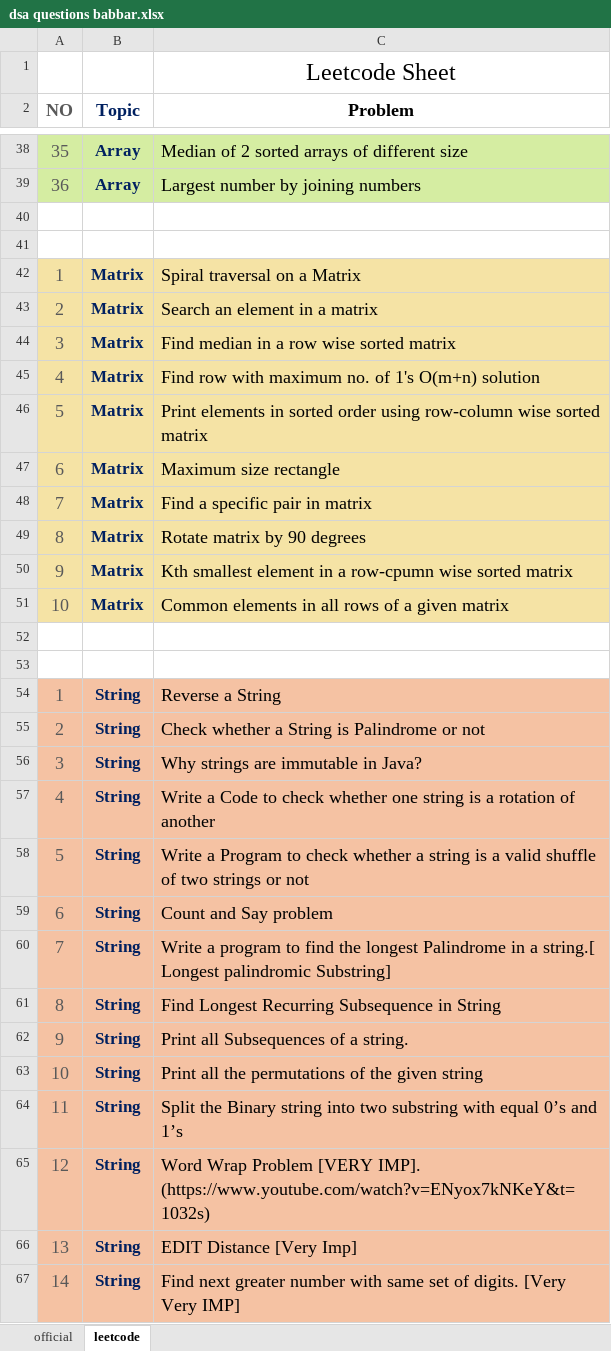
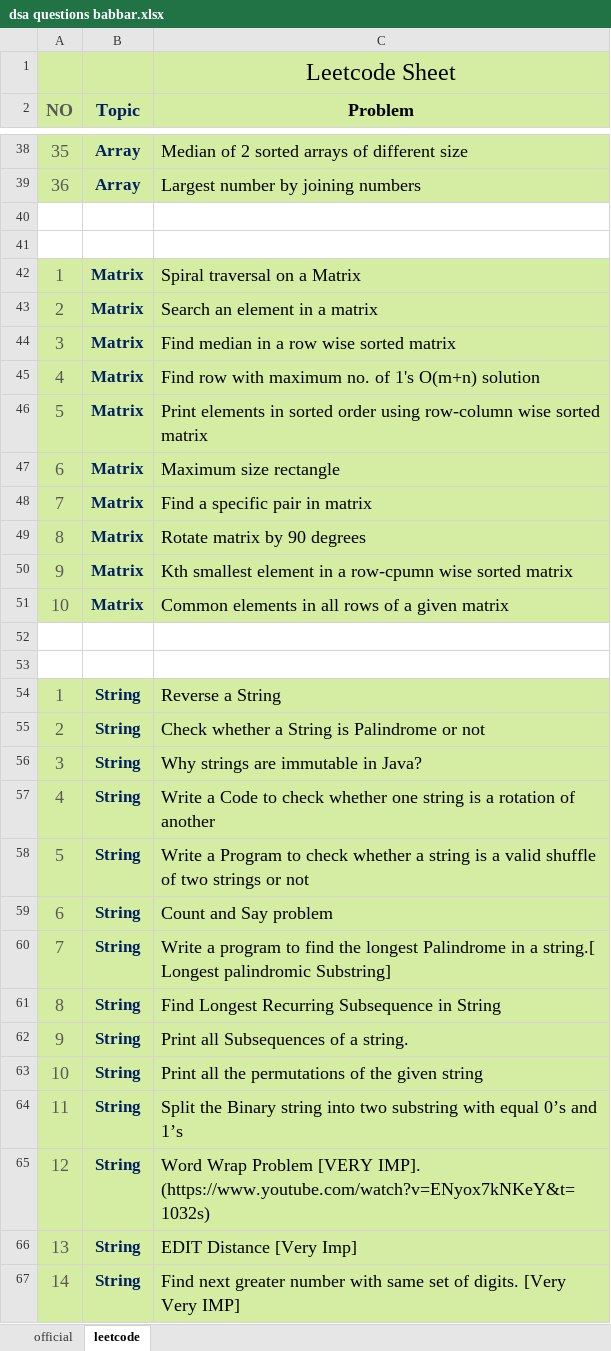
Before and after one commit to rohit-yadavv/DSA-Questions, an Excel workbook: dsa questions babbar.xlsx, sheet leetcode, drawn as a sheet; only a part is shown, gaps mark what is left out; values as stored, in another font and other column widths than the file's, no borders; the diff covers the shown part only; the diff names each change by its address in the sheet, - before the commit and + after, or states it on an @@ line.

Commit message:
updated file

```diff
--- a/dsa questions babbar.xlsx (sheet leetcode)
+++ b/dsa questions babbar.xlsx (sheet leetcode)
-A1:C2 fill: none
+A1:C2 fill: #D5EDA2
-A42:C51 fill: #F5E3A5
+A42:C51 fill: #D5EDA2
-A54:C67 fill: #F5C2A3
+A54:C67 fill: #D5EDA2
```
Also changed, not shown: 1 removed row and cell formats elsewhere in this sheet, sheet official.
